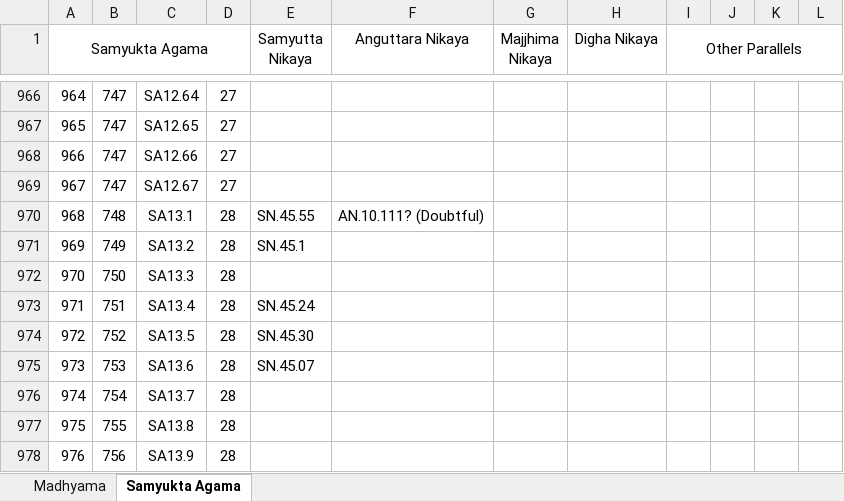
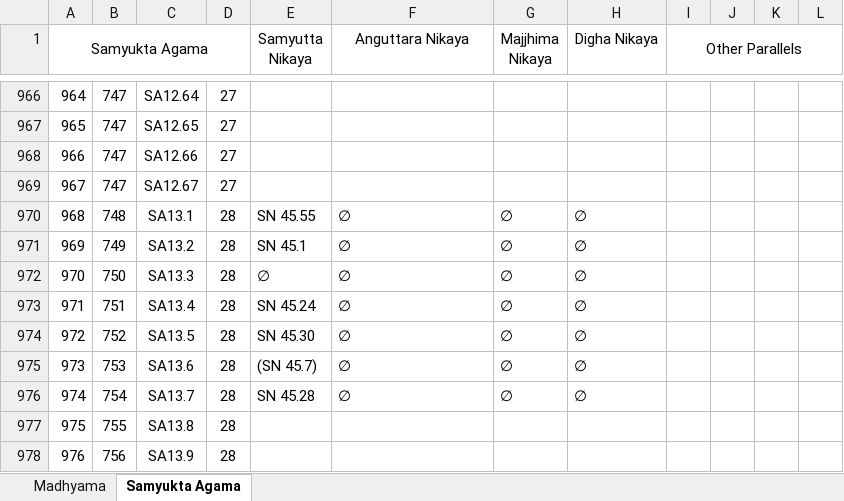
Before and after one commit to winterdharma/DharmaPearls, an Excel workbook: _data/YinshunSamyuktaAgama_PaliParallels.xlsx, sheet Samyukta Agama, drawn as a sheet; only a part is shown, gaps mark what is left out; values as stored, in another font and other column widths than the file's, no borders; the diff names each change by its address in the sheet, - before the commit and + after, or states it on an @@ line.

```diff
--- a/_data/YinshunSamyuktaAgama_PaliParallels.xlsx (sheet Samyukta Agama)
+++ b/_data/YinshunSamyuktaAgama_PaliParallels.xlsx (sheet Samyukta Agama)
-E970 (Samyutta Nikaya): SN.45.55
+E970 (Samyutta Nikaya): SN 45.55
-F970 (Anguttara Nikaya): AN.10.111? (Doubtful)
+F970 (Anguttara Nikaya): ∅
-G970:G976 (Majjhima Nikaya): (empty)
+G970:G976 (Majjhima Nikaya): ∅
-H970:H976 (Digha Nikaya): (empty)
+H970:H976 (Digha Nikaya): ∅
-E971 (Samyutta Nikaya): SN.45.1
+E971 (Samyutta Nikaya): SN 45.1
-F971:F976 (Anguttara Nikaya): (empty)
+F971:F976 (Anguttara Nikaya): ∅
-E972 (Samyutta Nikaya): (empty)
+E972 (Samyutta Nikaya): ∅
-E973 (Samyutta Nikaya): SN.45.24
+E973 (Samyutta Nikaya): SN 45.24
-E974 (Samyutta Nikaya): SN.45.30
+E974 (Samyutta Nikaya): SN 45.30
-E975 (Samyutta Nikaya): SN.45.07
+E975 (Samyutta Nikaya): (SN 45.7)
-E976 (Samyutta Nikaya): (empty)
+E976 (Samyutta Nikaya): SN 45.28
```
Also changed, not shown: 12 other files.
